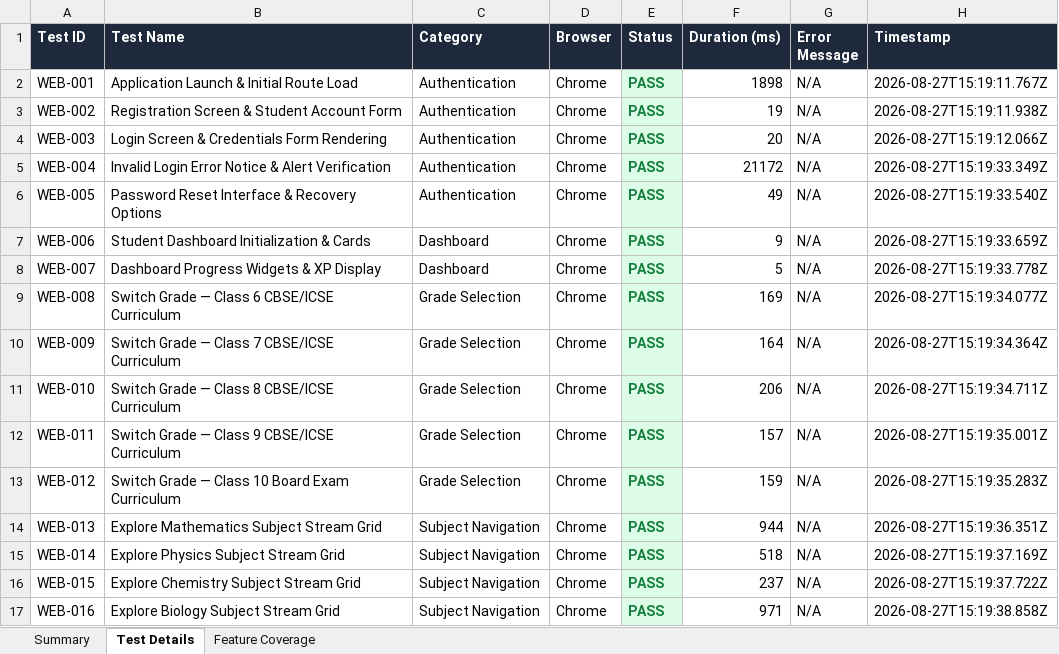
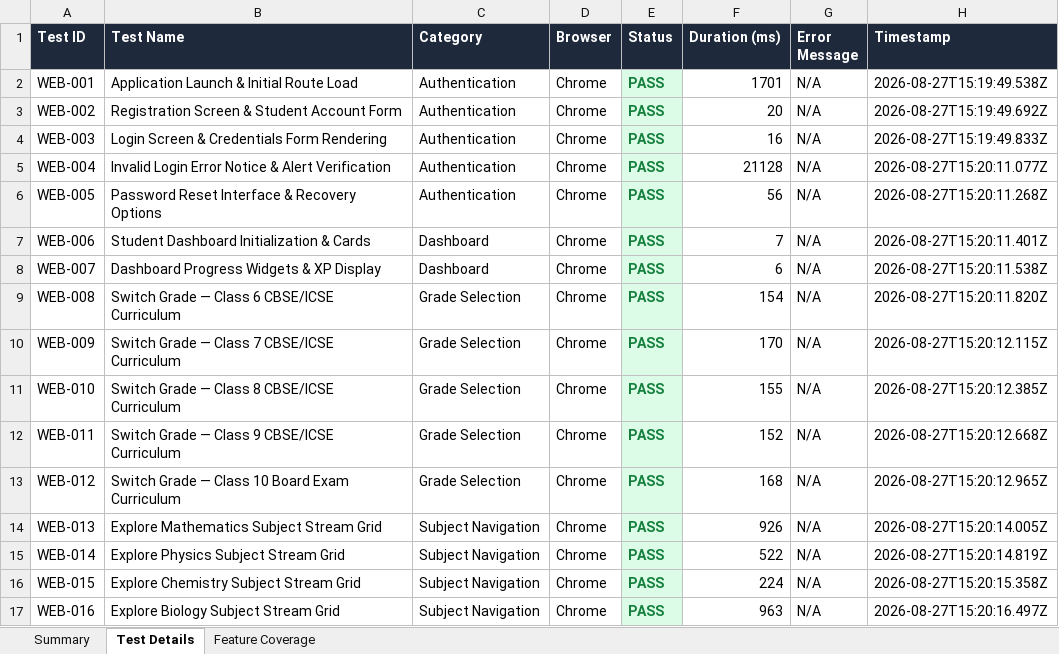
Before and after one commit to yugandharreddy0718/smartstudyai, an Excel workbook: reports/Web/excel/selenium-report.xlsx, sheet Test Details, drawn as a sheet; only a part is shown; values as stored, in another font and other column widths than the file's, no borders; the diff covers the shown part only; the diff names each change by its address in the sheet, - before the commit and + after, or states it on an @@ line.

```diff
--- a/reports/Web/excel/selenium-report.xlsx (sheet Test Details)
+++ b/reports/Web/excel/selenium-report.xlsx (sheet Test Details)
-F2 (Duration (ms)): 1898
+F2 (Duration (ms)): 1701
-H2 (Timestamp): 2026-08-27T15:19:11.767Z
+H2 (Timestamp): 2026-08-27T15:19:49.538Z
-F3 (Duration (ms)): 19
+F3 (Duration (ms)): 20
-H3 (Timestamp): 2026-08-27T15:19:11.938Z
+H3 (Timestamp): 2026-08-27T15:19:49.692Z
-F4 (Duration (ms)): 20
+F4 (Duration (ms)): 16
-H4 (Timestamp): 2026-08-27T15:19:12.066Z
+H4 (Timestamp): 2026-08-27T15:19:49.833Z
-F5 (Duration (ms)): 21172
+F5 (Duration (ms)): 21128
-H5 (Timestamp): 2026-08-27T15:19:33.349Z
+H5 (Timestamp): 2026-08-27T15:20:11.077Z
-F6 (Duration (ms)): 49
+F6 (Duration (ms)): 56
-H6 (Timestamp): 2026-08-27T15:19:33.540Z
+H6 (Timestamp): 2026-08-27T15:20:11.268Z
-F7 (Duration (ms)): 9
+F7 (Duration (ms)): 7
-H7 (Timestamp): 2026-08-27T15:19:33.659Z
+H7 (Timestamp): 2026-08-27T15:20:11.401Z
-F8 (Duration (ms)): 5
+F8 (Duration (ms)): 6
-H8 (Timestamp): 2026-08-27T15:19:33.778Z
+H8 (Timestamp): 2026-08-27T15:20:11.538Z
-F9 (Duration (ms)): 169
+F9 (Duration (ms)): 154
-H9 (Timestamp): 2026-08-27T15:19:34.077Z
+H9 (Timestamp): 2026-08-27T15:20:11.820Z
-F10 (Duration (ms)): 164
+F10 (Duration (ms)): 170
-H10 (Timestamp): 2026-08-27T15:19:34.364Z
+H10 (Timestamp): 2026-08-27T15:20:12.115Z
-F11 (Duration (ms)): 206
+F11 (Duration (ms)): 155
-H11 (Timestamp): 2026-08-27T15:19:34.711Z
+H11 (Timestamp): 2026-08-27T15:20:12.385Z
-F12 (Duration (ms)): 157
+F12 (Duration (ms)): 152
-H12 (Timestamp): 2026-08-27T15:19:35.001Z
+H12 (Timestamp): 2026-08-27T15:20:12.668Z
-F13 (Duration (ms)): 159
+F13 (Duration (ms)): 168
-H13 (Timestamp): 2026-08-27T15:19:35.283Z
+H13 (Timestamp): 2026-08-27T15:20:12.965Z
-F14 (Duration (ms)): 944
+F14 (Duration (ms)): 926
-H14 (Timestamp): 2026-08-27T15:19:36.351Z
+H14 (Timestamp): 2026-08-27T15:20:14.005Z
-F15 (Duration (ms)): 518
+F15 (Duration (ms)): 522
-H15 (Timestamp): 2026-08-27T15:19:37.169Z
+H15 (Timestamp): 2026-08-27T15:20:14.819Z
-F16 (Duration (ms)): 237
+F16 (Duration (ms)): 224
-H16 (Timestamp): 2026-08-27T15:19:37.722Z
+H16 (Timestamp): 2026-08-27T15:20:15.358Z
-F17 (Duration (ms)): 971
+F17 (Duration (ms)): 963
-H17 (Timestamp): 2026-08-27T15:19:38.858Z
+H17 (Timestamp): 2026-08-27T15:20:16.497Z
```
Also changed, not shown: 48 edited cells elsewhere in this sheet, sheet Summary, reports/Web/selenium-report.xlsx, 5 other files.
